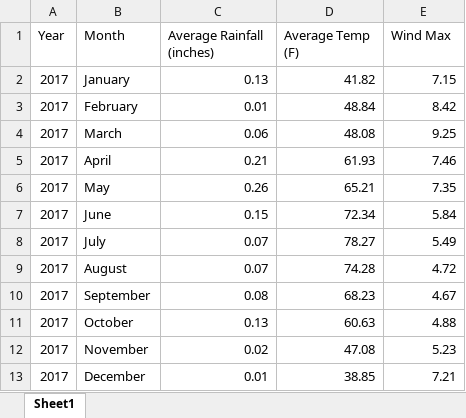
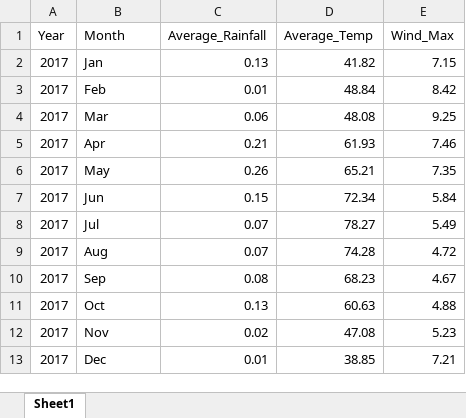
Before and after one commit to edwibedi19/DSPG_Floyd, an Excel workbook: data/rainfall-temp-roanke-monthly.xlsx, sheet Sheet1, drawn as a sheet; values as stored, in another font and other column widths than the file's, no borders; the diff names each change by its address in the sheet, - before the commit and + after, or states it on an @@ line.

```diff
--- a/data/rainfall-temp-roanke-monthly.xlsx (sheet Sheet1)
+++ b/data/rainfall-temp-roanke-monthly.xlsx (sheet Sheet1)
-C1: Average Rainfall (inches)
+C1: Average_Rainfall
-D1: Average Temp (F)
+D1: Average_Temp
-E1: Wind Max
+E1: Wind_Max
-B2 (Month): January
+B2 (Month): Jan
-B3 (Month): February
+B3 (Month): Feb
-B4 (Month): March
+B4 (Month): Mar
-B5 (Month): April
+B5 (Month): Apr
-B7 (Month): June
+B7 (Month): Jun
-B8 (Month): July
+B8 (Month): Jul
-B9 (Month): August
+B9 (Month): Aug
-B10 (Month): September
+B10 (Month): Sep
-B11 (Month): October
+B11 (Month): Oct
-B12 (Month): November
+B12 (Month): Nov
-B13 (Month): December
+B13 (Month): Dec
```
Also changed, not shown: 2 other files.
